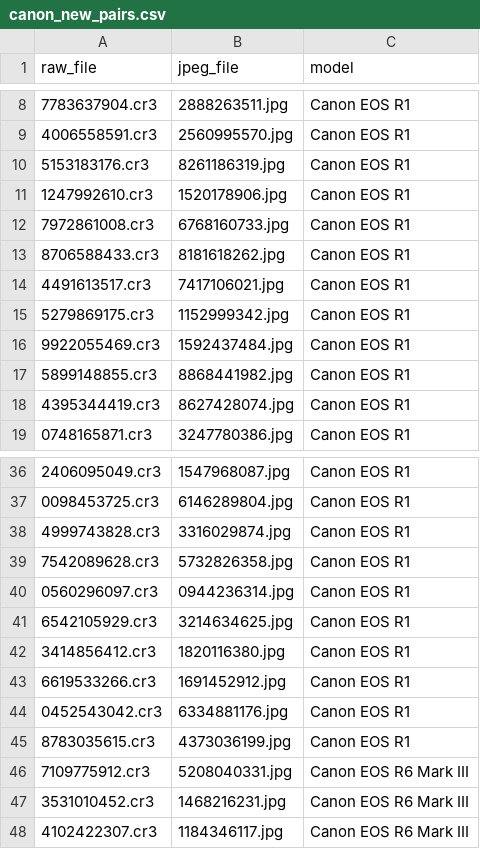
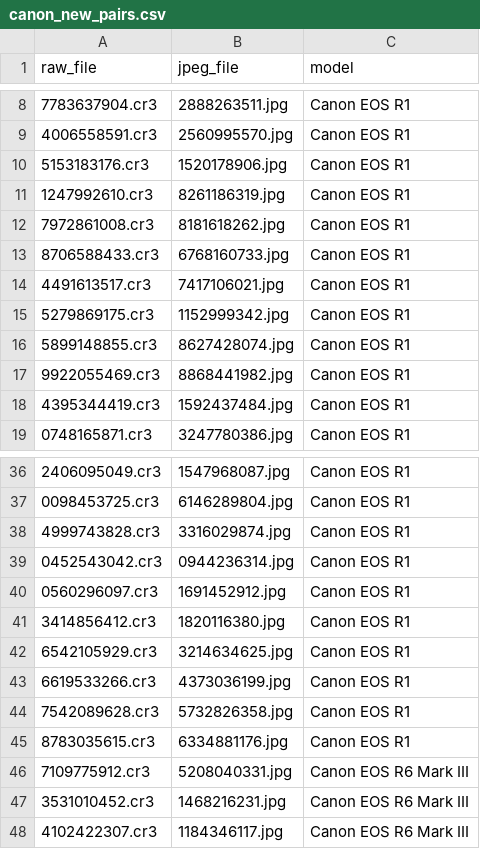
Before and after one commit to songjiun10-collab/Hncs, a CSV file: datasets/canon/canon_new_pairs.csv, drawn as a sheet; only a part is shown, gaps mark what is left out.

```diff
--- a/datasets/canon/canon_new_pairs.csv
+++ b/datasets/canon/canon_new_pairs.csv
@@ -9,11 +9,11 @@ raw_file,jpeg_file,model
 4006558591.cr3,2560995570.jpg,Canon EOS R1
-5153183176.cr3,8261186319.jpg,Canon EOS R1
-1247992610.cr3,1520178906.jpg,Canon EOS R1
-7972861008.cr3,6768160733.jpg,Canon EOS R1
-8706588433.cr3,8181618262.jpg,Canon EOS R1
+5153183176.cr3,1520178906.jpg,Canon EOS R1
+1247992610.cr3,8261186319.jpg,Canon EOS R1
+7972861008.cr3,8181618262.jpg,Canon EOS R1
+8706588433.cr3,6768160733.jpg,Canon EOS R1
 4491613517.cr3,7417106021.jpg,Canon EOS R1
 5279869175.cr3,1152999342.jpg,Canon EOS R1
-9922055469.cr3,1592437484.jpg,Canon EOS R1
-5899148855.cr3,8868441982.jpg,Canon EOS R1
-4395344419.cr3,8627428074.jpg,Canon EOS R1
+5899148855.cr3,8627428074.jpg,Canon EOS R1
+9922055469.cr3,8868441982.jpg,Canon EOS R1
+4395344419.cr3,1592437484.jpg,Canon EOS R1
 0748165871.cr3,3247780386.jpg,Canon EOS R1
@@ -38,9 +38,9 @@ raw_file,jpeg_file,model
 4999743828.cr3,3316029874.jpg,Canon EOS R1
+0452543042.cr3,0944236314.jpg,Canon EOS R1
+0560296097.cr3,1691452912.jpg,Canon EOS R1
+3414856412.cr3,1820116380.jpg,Canon EOS R1
+6542105929.cr3,3214634625.jpg,Canon EOS R1
+6619533266.cr3,4373036199.jpg,Canon EOS R1
 7542089628.cr3,5732826358.jpg,Canon EOS R1
-0560296097.cr3,0944236314.jpg,Canon EOS R1
-6542105929.cr3,3214634625.jpg,Canon EOS R1
-3414856412.cr3,1820116380.jpg,Canon EOS R1
-6619533266.cr3,1691452912.jpg,Canon EOS R1
-0452543042.cr3,6334881176.jpg,Canon EOS R1
-8783035615.cr3,4373036199.jpg,Canon EOS R1
+8783035615.cr3,6334881176.jpg,Canon EOS R1
 7109775912.cr3,5208040331.jpg,Canon EOS R6 Mark III
```
Also changed, not shown: datasets/fuji/fuji_new_pairs.csv, datasets/hasselblad/hasselblad_new_pairs.csv, 6 other files.
